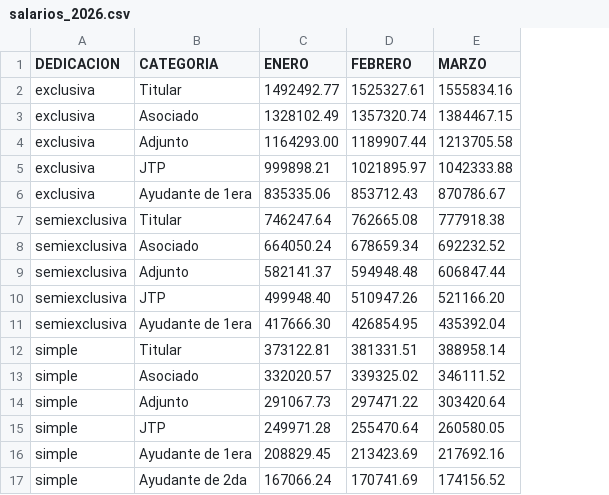
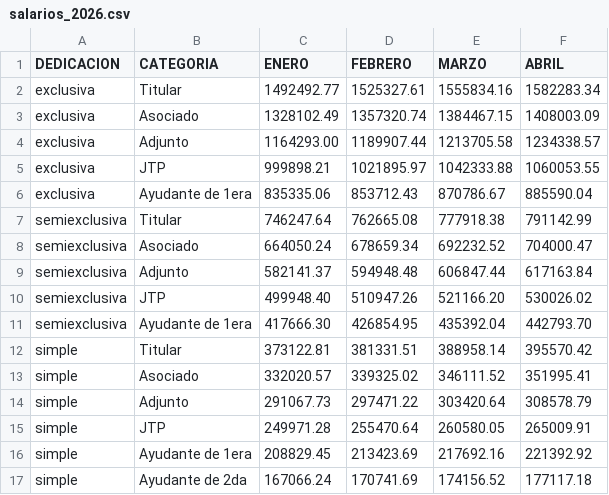
Before and after one commit to pdep-lunes-tarde/2026-clases, a CSV file: clase-05/datos/salarios_2026.csv, drawn as a sheet; the diff names each change by its address in the sheet, - before the commit and + after, or states it on an @@ line.

Commit message:
Codigo completo de la clase 5

```diff
--- a/clase-05/datos/salarios_2026.csv
+++ b/clase-05/datos/salarios_2026.csv
+column F (ABRIL), rows 2-17: 1582283.34 | 1408003.09 | 1234338.57 | 1060053.55 | 885590.04 | 791142.99 | 704000.47 | 617163.84 | 530026.02 | 442793.70 | 395570.42 | 351995.41 | 308578.79 | 265009.91 | 221392.92 | 177117.18
```
Also changed, not shown: 3 other files.
